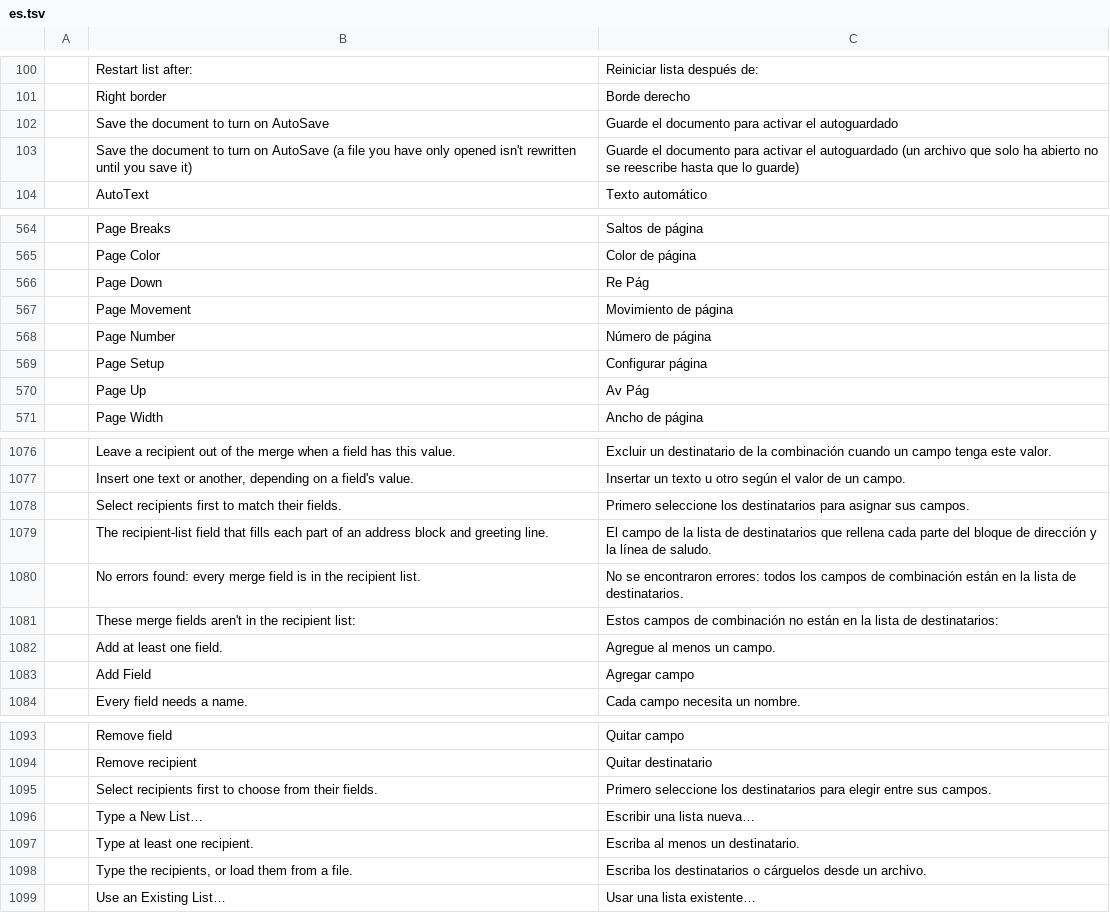
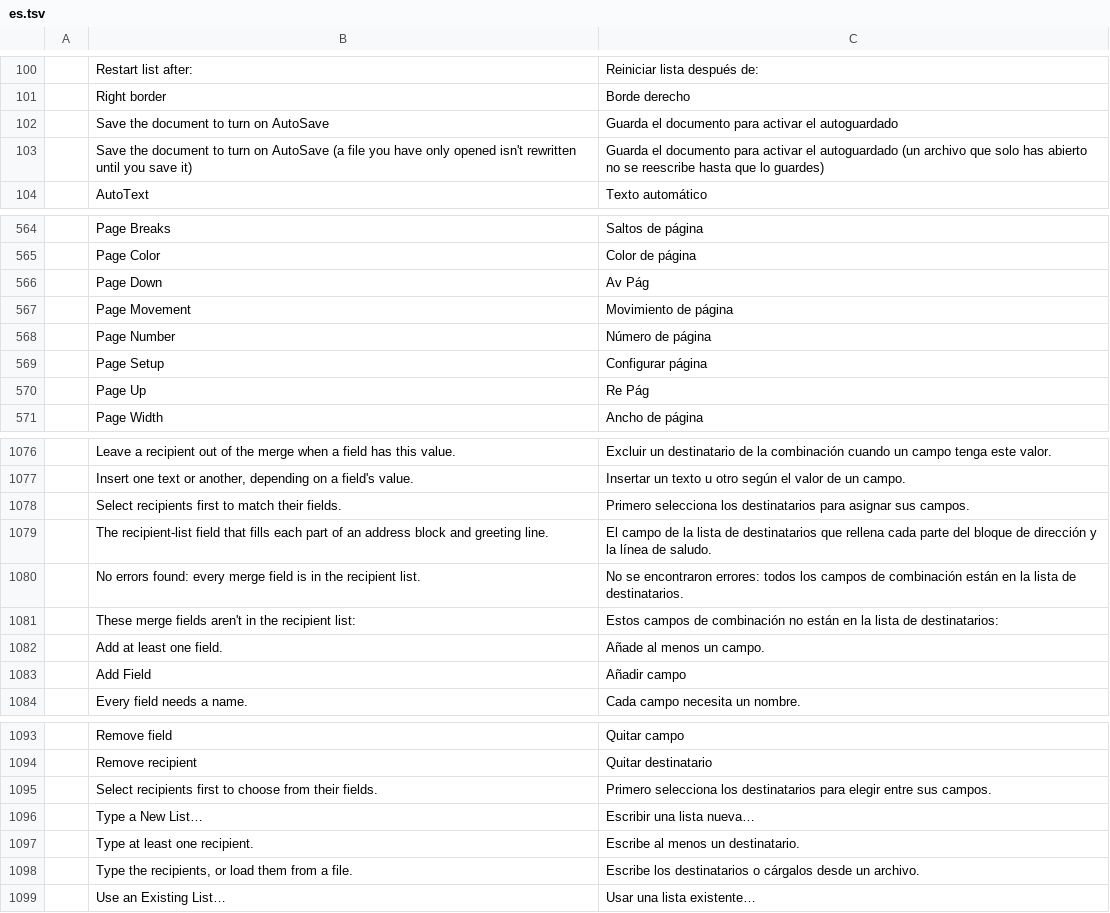
Before and after one commit to 0x-fork/wordcraft, a TSV file: crates/ui-egui/src/i18n/es.tsv, drawn as a sheet; only a part is shown, gaps mark what is left out; the diff covers the shown part only.

```diff
--- a/crates/ui-egui/src/i18n/es.tsv
+++ b/crates/ui-egui/src/i18n/es.tsv
@@ -101,4 +101,4 @@
 	Right border	Borde derecho
-	Save the document to turn on AutoSave	Guarde el documento para activar el autoguardado
-	Save the document to turn on AutoSave (a file you have only opened isn't rewritten until you save it)	Guarde el documento para activar el autoguardado (un archivo que solo ha abierto no se reescribe hasta que lo guarde)
+	Save the document to turn on AutoSave	Guarda el documento para activar el autoguardado
+	Save the document to turn on AutoSave (a file you have only opened isn't rewritten until you save it)	Guarda el documento para activar el autoguardado (un archivo que solo has abierto no se reescribe hasta que lo guardes)
 	AutoText	Texto automático
@@ -565,3 +565,3 @@
 	Page Color	Color de página
-	Page Down	Re Pág
+	Page Down	Av Pág
 	Page Movement	Movimiento de página
@@ -569,3 +569,3 @@
 	Page Setup	Configurar página
-	Page Up	Av Pág
+	Page Up	Re Pág
 	Page Width	Ancho de página
@@ -1077,3 +1077,3 @@
 	Insert one text or another, depending on a field's value.	Insertar un texto u otro según el valor de un campo.
-	Select recipients first to match their fields.	Primero seleccione los destinatarios para asignar sus campos.
+	Select recipients first to match their fields.	Primero selecciona los destinatarios para asignar sus campos.
 	The recipient-list field that fills each part of an address block and greeting line.	El campo de la lista de destinatarios que rellena cada parte del bloque de dirección y la línea de saludo.
@@ -1081,4 +1081,4 @@
 	These merge fields aren't in the recipient list:	Estos campos de combinación no están en la lista de destinatarios:
-	Add at least one field.	Agregue al menos un campo.
-	Add Field	Agregar campo
+	Add at least one field.	Añade al menos un campo.
+	Add Field	Añadir campo
 	Every field needs a name.	Cada campo necesita un nombre.
@@ -1094,6 +1094,6 @@
 	Remove recipient	Quitar destinatario
-	Select recipients first to choose from their fields.	Primero seleccione los destinatarios para elegir entre sus campos.
+	Select recipients first to choose from their fields.	Primero selecciona los destinatarios para elegir entre sus campos.
 	Type a New List…	Escribir una lista nueva…
-	Type at least one recipient.	Escriba al menos un destinatario.
-	Type the recipients, or load them from a file.	Escriba los destinatarios o cárguelos desde un archivo.
+	Type at least one recipient.	Escribe al menos un destinatario.
+	Type the recipients, or load them from a file.	Escribe los destinatarios o cárgalos desde un archivo.
 	Use an Existing List…	Usar una lista existente…
```
Also changed, not shown: 27 edited cells elsewhere in this file.
